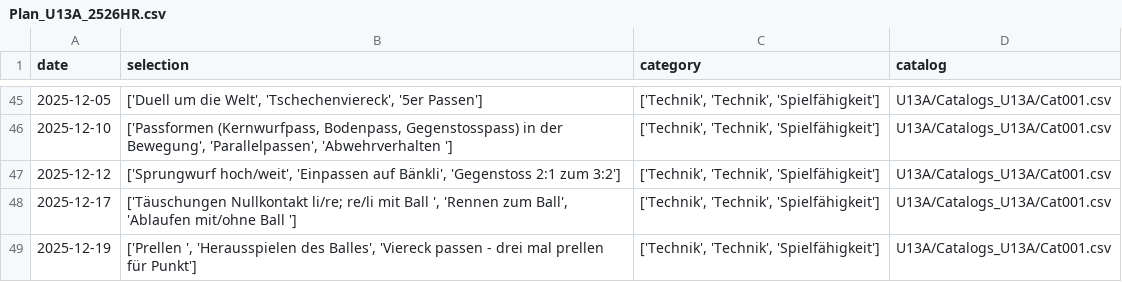
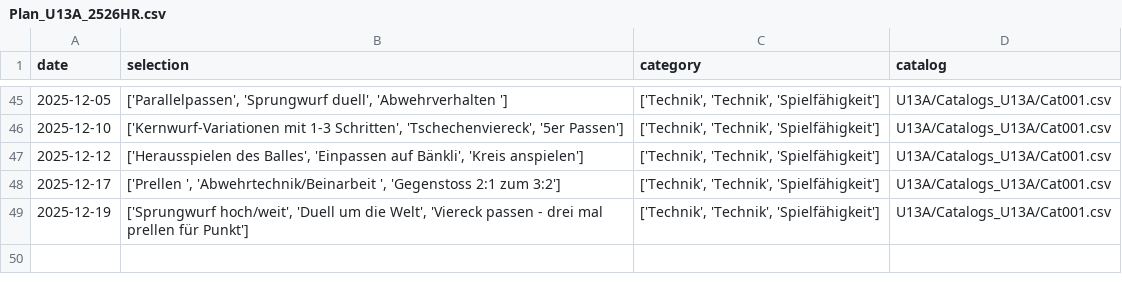
Before and after one commit to Tim171717/Trainingsplaner, a CSV file: U13A/Plans_U13A/Plan_U13A_2526HR.csv, drawn as a sheet; only a part is shown, gaps mark what is left out; the diff covers the shown part only.

```diff
--- a/U13A/Plans_U13A/Plan_U13A_2526HR.csv
+++ b/U13A/Plans_U13A/Plan_U13A_2526HR.csv
@@ -45,5 +45,5 @@ date,selection,category,catalog
-2025-12-05,"['Duell um die Welt', 'Tschechenviereck', '5er Passen']","['Technik', 'Technik', 'Spielfähigkeit']",U13A/Catalogs_U13A/Cat001.csv
-2025-12-10,"['Passformen (Kernwurfpass, Bodenpass, Gegenstosspass) in der Bewegung', 'Parallelpassen', 'Abwehrverhalten ']","['Technik', 'Technik', 'Spielfähigkeit']",U13A/Catalogs_U13A/Cat001.csv
-2025-12-12,"['Sprungwurf hoch/weit', 'Einpassen auf Bänkli', 'Gegenstoss 2:1 zum 3:2']","['Technik', 'Technik', 'Spielfähigkeit']",U13A/Catalogs_U13A/Cat001.csv
-2025-12-17,"['Täuschungen Nullkontakt li/re; re/li mit Ball ', 'Rennen zum Ball', 'Ablaufen mit/ohne Ball ']","['Technik', 'Technik', 'Spielfähigkeit']",U13A/Catalogs_U13A/Cat001.csv
-2025-12-19,"['Prellen ', 'Herausspielen des Balles', 'Viereck passen - drei mal prellen für Punkt']","['Technik', 'Technik', 'Spielfähigkeit']",U13A/Catalogs_U13A/Cat001.csv
+2025-12-05,"['Parallelpassen', 'Sprungwurf duell', 'Abwehrverhalten ']","['Technik', 'Technik', 'Spielfähigkeit']",U13A/Catalogs_U13A/Cat001.csv
+2025-12-10,"['Kernwurf-Variationen mit 1-3 Schritten', 'Tschechenviereck', '5er Passen']","['Technik', 'Technik', 'Spielfähigkeit']",U13A/Catalogs_U13A/Cat001.csv
+2025-12-12,"['Herausspielen des Balles', 'Einpassen auf Bänkli', 'Kreis anspielen']","['Technik', 'Technik', 'Spielfähigkeit']",U13A/Catalogs_U13A/Cat001.csv
+2025-12-17,"['Prellen ', 'Abwehrtechnik/Beinarbeit ', 'Gegenstoss 2:1 zum 3:2']","['Technik', 'Technik', 'Spielfähigkeit']",U13A/Catalogs_U13A/Cat001.csv
+2025-12-19,"['Sprungwurf hoch/weit', 'Duell um die Welt', 'Viereck passen - drei mal prellen für Punkt']","['Technik', 'Technik', 'Spielfähigkeit']",U13A/Catalogs_U13A/Cat001.csv
```
Also changed, not shown: 27 edited cells elsewhere in this file.
